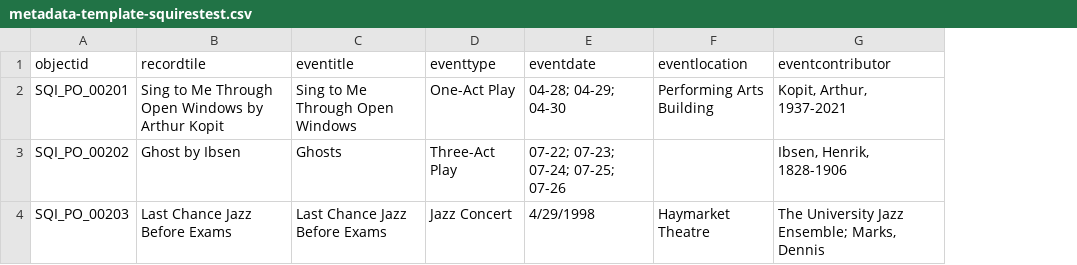
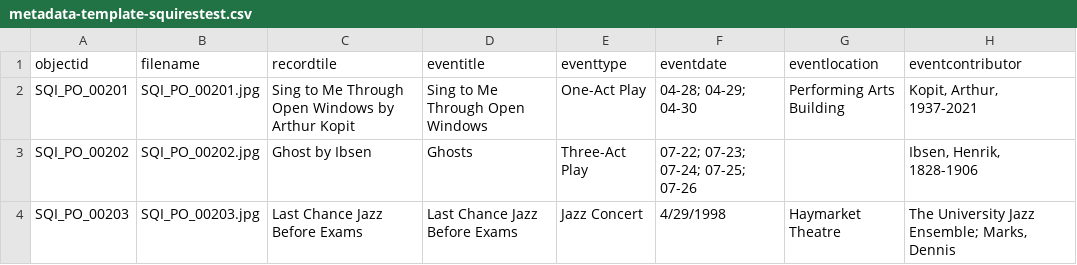
Before and after one commit to molly-busch/squires-testing, a CSV file: _data/metadata-template-squirestest.csv, drawn as a sheet; only a part is shown; the diff names each change by its address in the sheet, - before the commit and + after, or states it on an @@ line.

Commit message:
Add files via upload

```diff
--- a/_data/metadata-template-squirestest.csv
+++ b/_data/metadata-template-squirestest.csv
+column B (filename), rows 2-4: SQI_PO_00201.jpg | SQI_PO_00202.jpg | SQI_PO_00203.jpg
```
